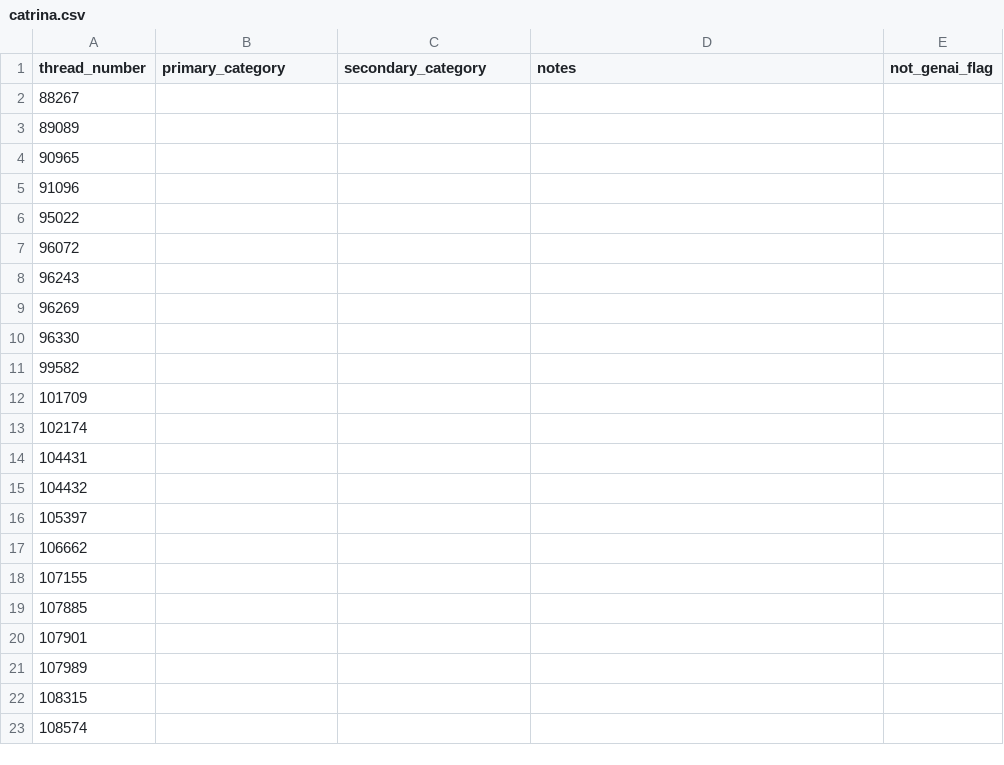
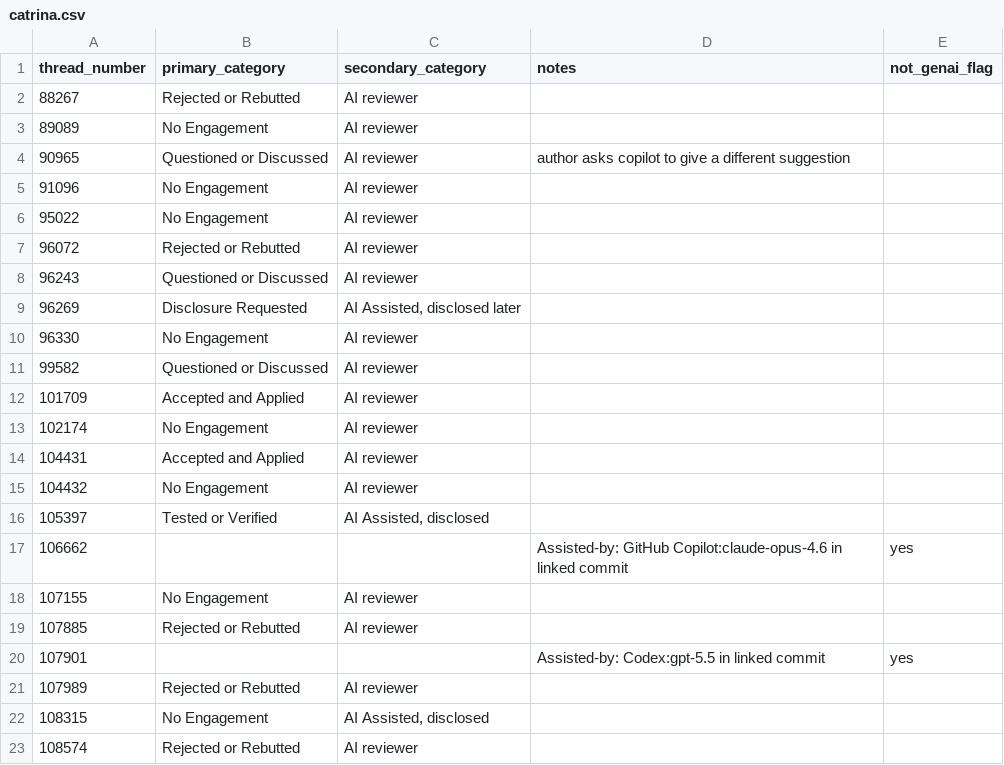
Before and after one commit to catrinacoons/CS480-Group-3-Project, a CSV file: coding_sheets/irr/catrina.csv, drawn as a sheet; only a part is shown; the diff covers the shown part only.

Commit message:
Update catrina.csv with IRR coding

```diff
--- a/coding_sheets/irr/catrina.csv
+++ b/coding_sheets/irr/catrina.csv
@@ -1,23 +1,23 @@
 thread_number,primary_category,secondary_category,notes,not_genai_flag
-88267,,,,
-89089,,,,
-90965,,,,
-91096,,,,
-95022,,,,
-96072,,,,
-96243,,,,
-96269,,,,
-96330,,,,
-99582,,,,
-101709,,,,
-102174,,,,
-104431,,,,
-104432,,,,
-105397,,,,
-106662,,,,
-107155,,,,
-107885,,,,
-107901,,,,
-107989,,,,
-108315,,,,
-108574,,,,
+88267,Rejected or Rebutted,AI reviewer,,
+89089,No Engagement,AI reviewer,,
+90965,Questioned or Discussed,AI reviewer,author asks copilot to give a different suggestion,
+91096,No Engagement,AI reviewer,,
+95022,No Engagement,AI reviewer,,
+96072,Rejected or Rebutted,AI reviewer,,
+96243,Questioned or Discussed,AI reviewer,,
+96269,Disclosure Requested,"AI Assisted, disclosed later",,
+96330,No Engagement,AI reviewer,,
+99582,Questioned or Discussed,AI reviewer,,
+101709,Accepted and Applied,AI reviewer,,
+102174,No Engagement,AI reviewer,,
+104431,Accepted and Applied,AI reviewer,,
+104432,No Engagement,AI reviewer,,
+105397,Tested or Verified,"AI Assisted, disclosed",,
+106662,,,Assisted-by: GitHub Copilot:claude-opus-4.6 in linked commit,yes
+107155,No Engagement,AI reviewer,,
+107885,Rejected or Rebutted,AI reviewer,,
+107901,,,Assisted-by: Codex:gpt-5.5 in linked commit,yes
+107989,Rejected or Rebutted,AI reviewer,,
+108315,No Engagement,"AI Assisted, disclosed",,
+108574,Rejected or Rebutted,AI reviewer,,
```
Also changed, not shown: 78 edited cells elsewhere in this file.
